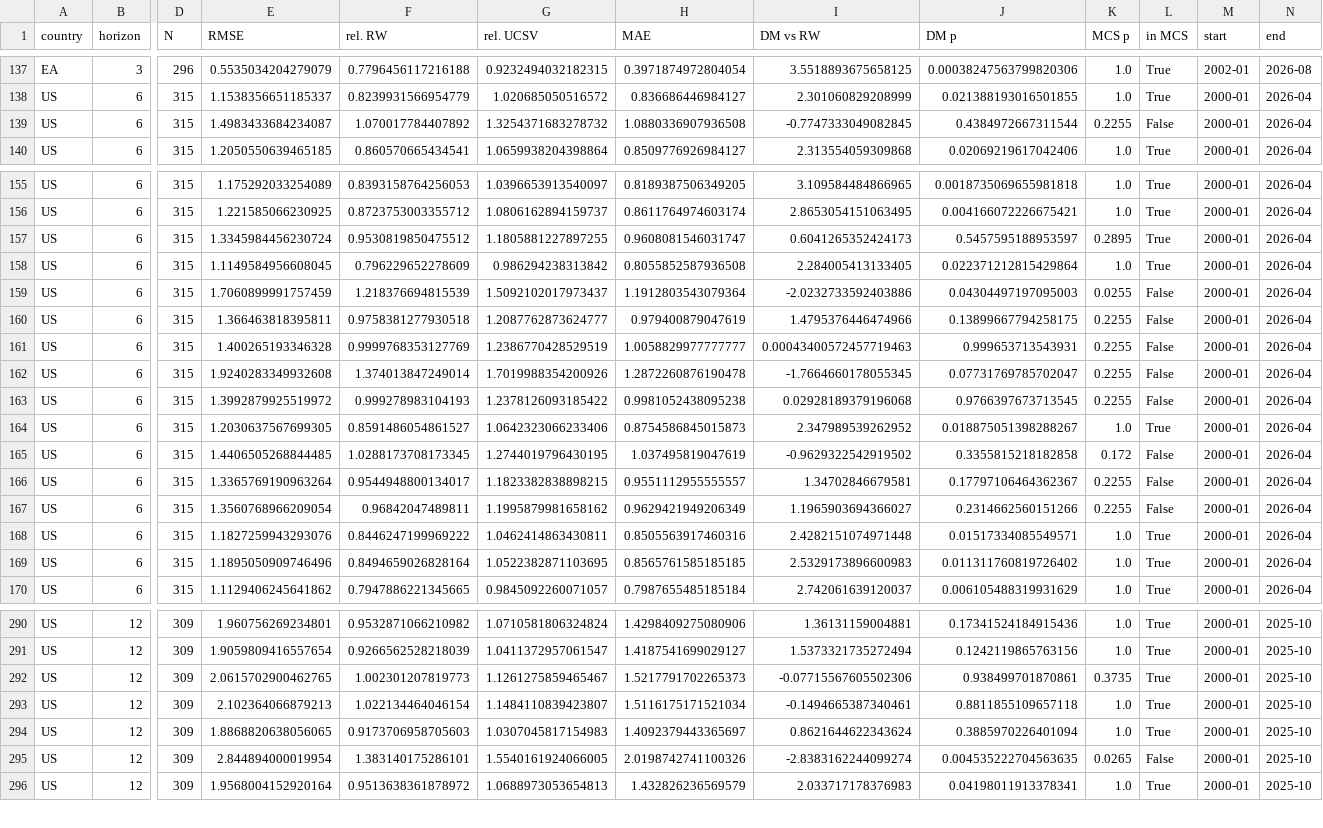
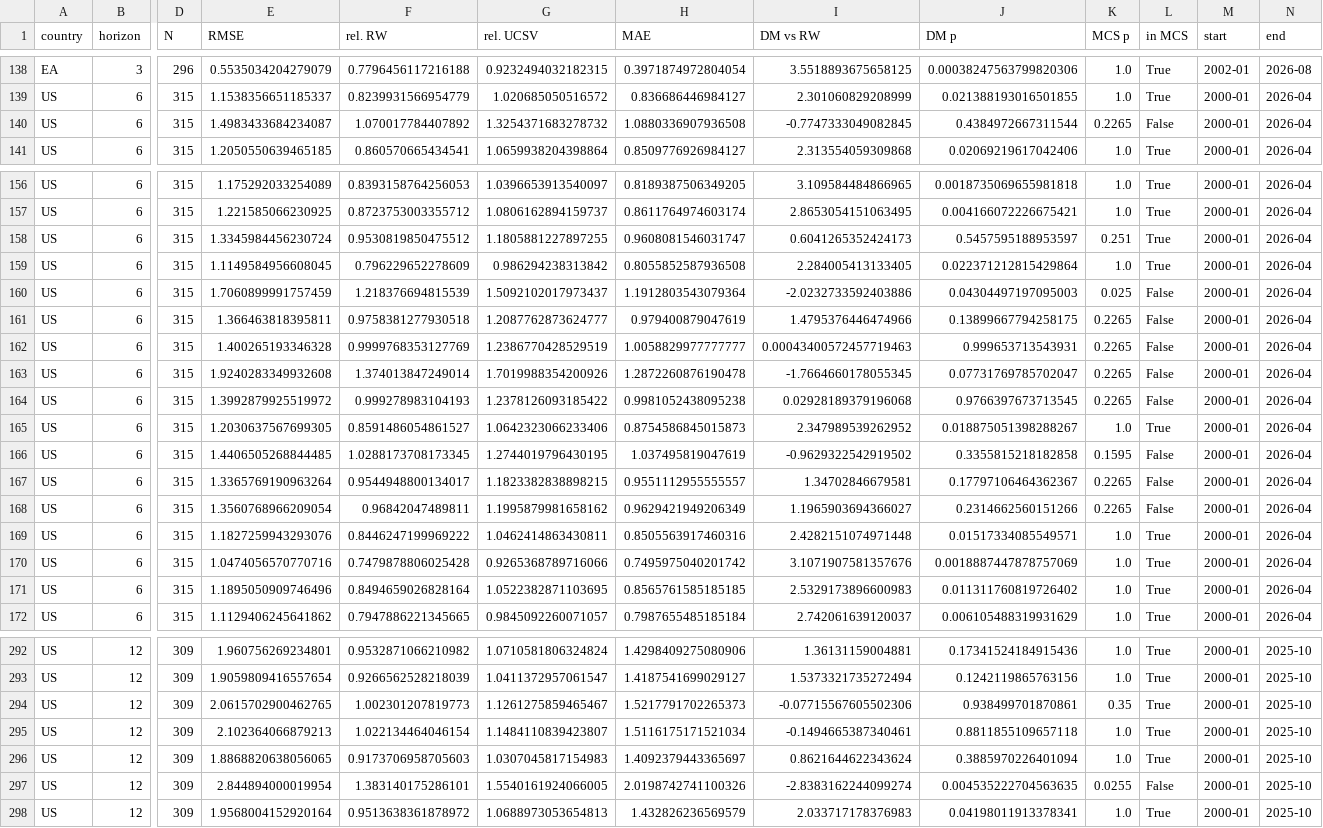
Before and after one commit to alperdroid/bondpredictor, a CSV file: docs/inflation_report.csv, drawn as a sheet; only a part is shown, gaps mark what is left out; addresses are those after the commit; rows hold the shown columns only; the diff covers the shown part only; the diff names each change by its address in the sheet, - before the commit and + after, or states it on an @@ line.

```diff
--- a/docs/inflation_report.csv
+++ b/docs/inflation_report.csv
-K140 (MCS p): 0.2255
+K140 (MCS p): 0.2265
-K158 (MCS p): 0.2895
+K158 (MCS p): 0.251
-K160 (MCS p): 0.0255
+K160 (MCS p): 0.025
-K161:K164 (MCS p): 0.2255
+K161:K164 (MCS p): 0.2265
-K166 (MCS p): 0.172
+K166 (MCS p): 0.1595
-K167:K168 (MCS p): 0.2255
+K167:K168 (MCS p): 0.2265
+row 170: US | 6 | 315 | 1.0474056570770716 | 0.7479878806025428 | 0.9265368789716066 | 0.7495975040201742 | 3.1071907581357676 | 0.0018887447878757069 | 1.0 | True | 2000-01 | 2026-04
-K294 (MCS p): 0.3735
+K294 (MCS p): 0.35
-K297 (MCS p): 0.0265
+K297 (MCS p): 0.0255
```
Also changed, not shown: 3 added rows and 14 edited cells elsewhere in this file, docs/inflation_surveys.csv, 19 other files.
